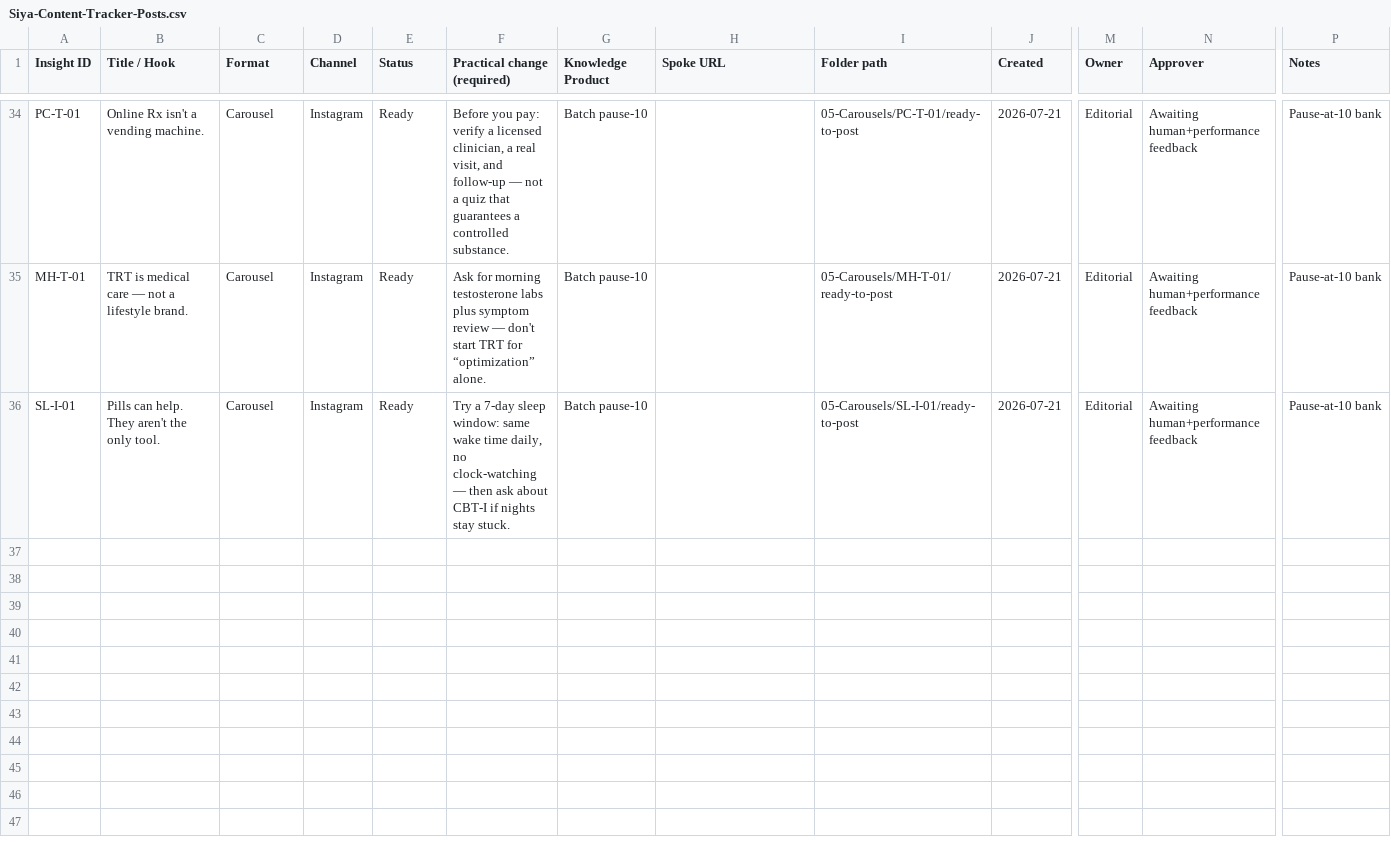
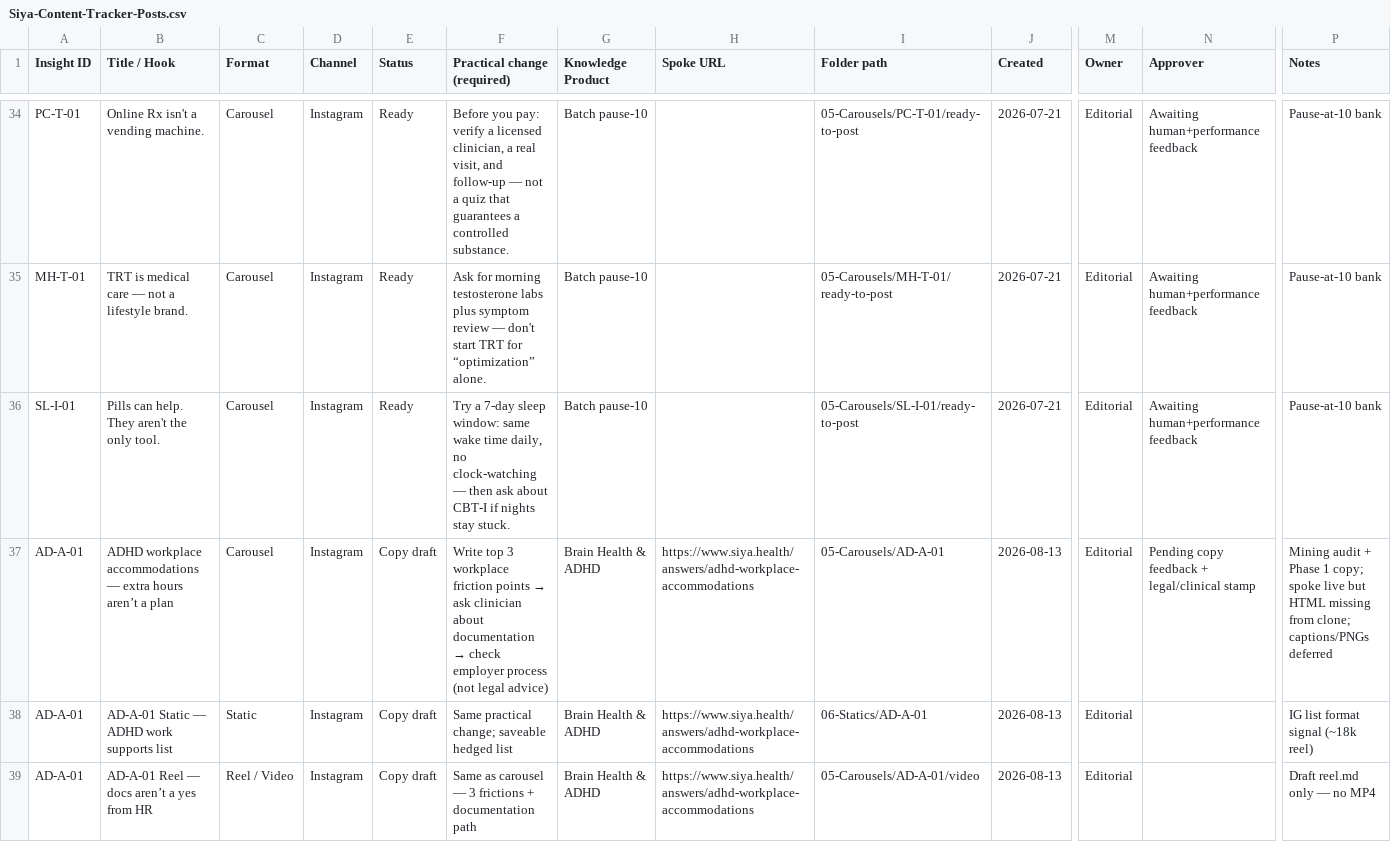
Before and after one commit to snehpandey23/amcare-os, a CSV file: apps/siya-health/brand/04-Content-Tracker/Siya-Content-Tracker-Posts.csv, drawn as a sheet; only a part is shown, gaps mark what is left out; rows hold the shown columns only; the diff names each change by its address in the sheet, - before the commit and + after, or states it on an @@ line.

```diff
--- a/apps/siya-health/brand/04-Content-Tracker/Siya-Content-Tracker-Posts.csv
+++ b/apps/siya-health/brand/04-Content-Tracker/Siya-Content-Tracker-Posts.csv
+row 37: AD-A-01 | ADHD workplace accommodations — extra hours aren’t a plan | Carousel | Instagram | Copy draft | Write top 3 workplace friction points → ask clinician about documentation → check employer process (not legal advice) | Brain Health & ADHD | https://www.siya.health/answers/adhd-workplace-accommodations | 05-Carousels/AD-A-01 | 2026-08-13 | Editorial | Pending copy feedback + legal/clinical stamp | Mining audit + Phase 1 copy; spoke live but HTML missing from clone; captions/PNGs deferred
+row 38: AD-A-01 | AD-A-01 Static — ADHD work supports list | Static | Instagram | Copy draft | Same practical change; saveable hedged list | Brain Health & ADHD | https://www.siya.health/answers/adhd-workplace-accommodations | 06-Statics/AD-A-01 | 2026-08-13 | Editorial |  | IG list format signal (~18k reel)
+row 39: AD-A-01 | AD-A-01 Reel — docs aren’t a yes from HR | Reel / Video | Instagram | Copy draft | Same as carousel — 3 frictions + documentation path | Brain Health & ADHD | https://www.siya.health/answers/adhd-workplace-accommodations | 05-Carousels/AD-A-01/video | 2026-08-13 | Editorial |  | Draft reel.md only — no MP4
```
Also changed, not shown: 10 other files.
